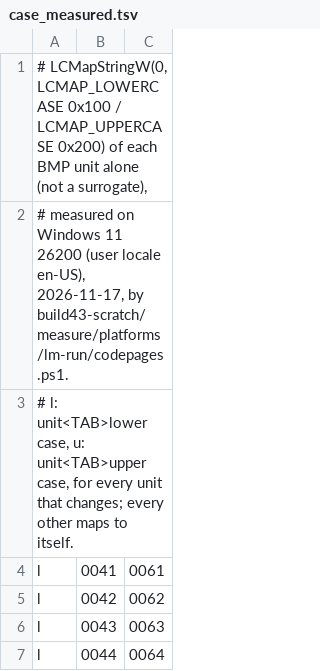
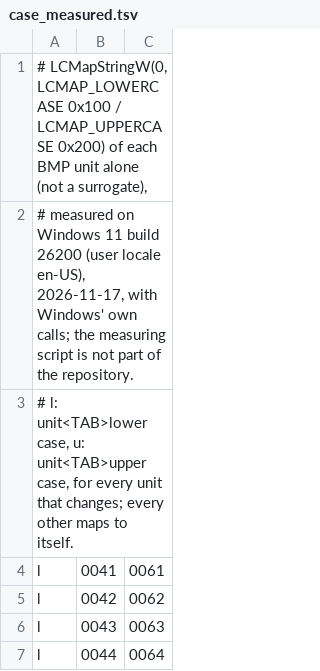
Before and after one commit to JorisJonkers-dev/nv-rs, a TSV file: crates/engine-platform/src/case_measured.tsv, drawn as a sheet; only a part is shown.

```diff
--- a/crates/engine-platform/src/case_measured.tsv
+++ b/crates/engine-platform/src/case_measured.tsv
@@ -1,3 +1,3 @@
 # LCMapStringW(0, LCMAP_LOWERCASE 0x100 / LCMAP_UPPERCASE 0x200) of each BMP unit alone (not a surrogate),
-# measured on Windows 11 26200 (user locale en-US), 2026-11-17, by build43-scratch/measure/platforms/lm-run/codepages.ps1.
+# measured on Windows 11 build 26200 (user locale en-US), 2026-11-17, with Windows' own calls; the measuring script is not part of the repository.
 # l: unit<TAB>lower case, u: unit<TAB>upper case, for every unit that changes; every other maps to itself.
```
Also changed, not shown: crates/engine-platform/src/cp1250_measured.tsv, crates/engine-platform/src/cp1251_measured.tsv, 3 other files.
